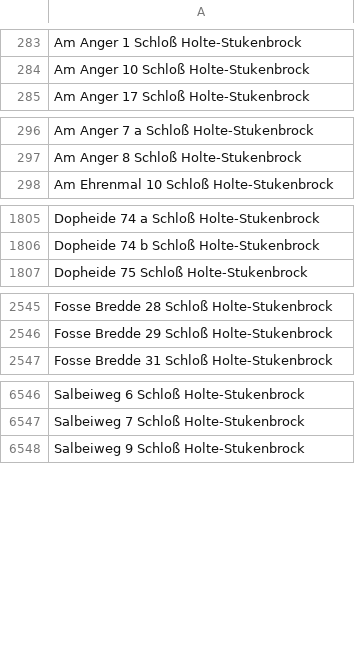
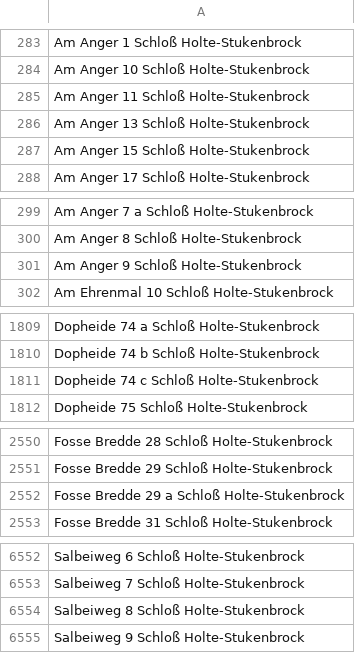
Before and after one commit to flohoff/kreisgt-addressentwicklung, a CSV file: SchlossHolteStukenbrock.csv, drawn as a sheet; only a part is shown, gaps mark what is left out; the diff names each change by its address in the sheet, - before the commit and + after, or states it on an @@ line.

```diff
--- a/SchlossHolteStukenbrock.csv
+++ b/SchlossHolteStukenbrock.csv
+row 285: Am Anger 11 Schloß Holte-Stukenbrock
+row 286: Am Anger 13 Schloß Holte-Stukenbrock
+row 287: Am Anger 15 Schloß Holte-Stukenbrock
+row 301: Am Anger 9 Schloß Holte-Stukenbrock
+row 1811: Dopheide 74 c Schloß Holte-Stukenbrock
+row 2552: Fosse Bredde 29 a Schloß Holte-Stukenbrock
+row 6554: Salbeiweg 8 Schloß Holte-Stukenbrock
```
Also changed, not shown: HalleWestf.csv, Harsewinkel.csv, 5 other files.
